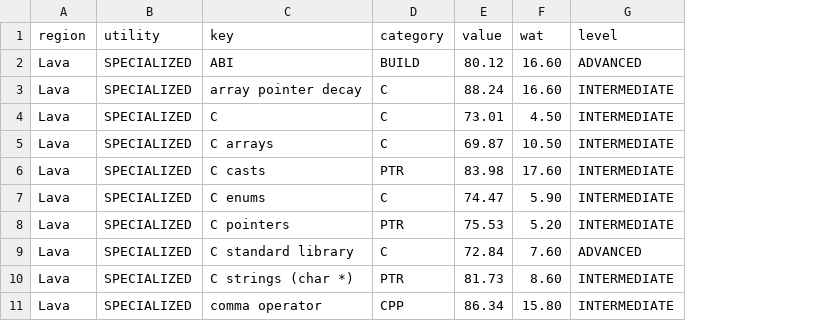
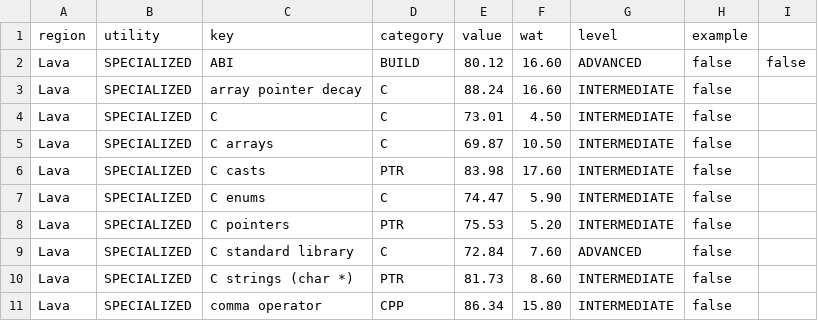
Before and after one commit to patricia-gallardo/lava, a CSV file: lava.csv, drawn as a sheet; only a part is shown; the diff names each change by its address in the sheet, - before the commit and + after, or states it on an @@ line.

```diff
--- a/lava.csv
+++ b/lava.csv
+column H (example), rows 2-11: all false
+column I, row 2: false
```
Also changed, not shown: 1 other file.
